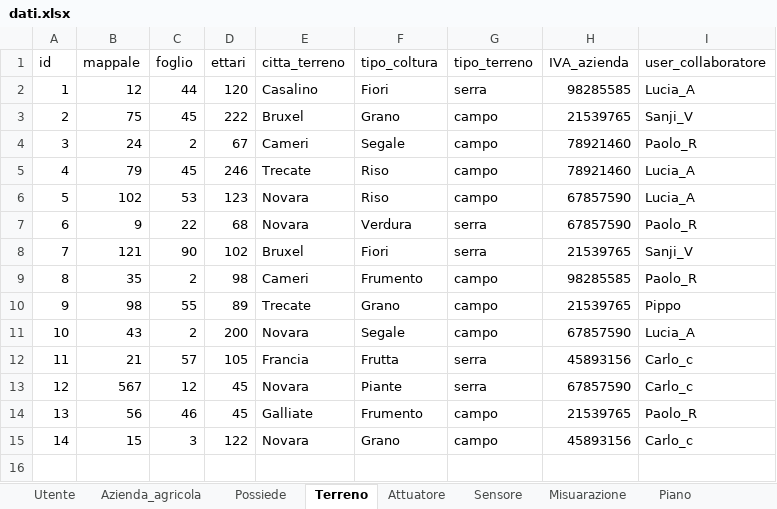
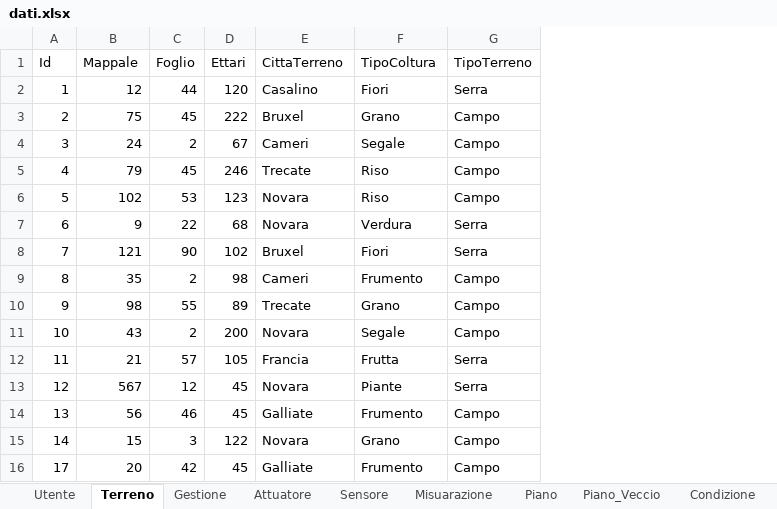
Before and after one commit to Lucia-Airoldi/ProgettoAppWEB, an Excel workbook: App_Progetto/App_Progetto/DatiDb/dati.xlsx, sheet Terreno, drawn as a sheet; values as stored, in another font and other column widths than the file's, no borders; removed rows and columns are numbered as before the commit, all else as after; the diff names each change by its address in the sheet, - before the commit and + after, or states it on an @@ line.

```diff
--- a/App_Progetto/App_Progetto/DatiDb/dati.xlsx (sheet Terreno)
+++ b/App_Progetto/App_Progetto/DatiDb/dati.xlsx (sheet Terreno)
-sheet tab: Azienda_agricola
-sheet tab: Possiede
+sheet tab: Gestione
-column G, rows 2-15: serra | campo | campo | campo | campo | serra | serra | campo | campo | campo | serra | serra | campo | campo
-column H, rows 2-15: 98285585 | 21539765 | 78921460 | 78921460 | 67857590 | 67857590 | 21539765 | 98285585 | 21539765 | 67857590 | 45893156 | 67857590 | 21539765 | 45893156
-column I, rows 2-15: Lucia_A | Sanji_V | Paolo_R | Lucia_A | Lucia_A | Paolo_R | Sanji_V | Paolo_R | Pippo | Lucia_A | Carlo_c | Carlo_c | Paolo_R | Carlo_c
+column G, rows 2-15: Serra | Campo | Campo | Campo | Campo | Serra | Serra | Campo | Campo | Campo | Serra | Serra | Campo | Campo
-row 1: id | mappale | foglio | ettari | citta_terreno | tipo_coltura | tipo_terreno | IVA_azienda | user_collaboratore
+row 1: Id | Mappale | Foglio | Ettari | CittaTerreno | TipoColtura | TipoTerreno
+row 16: 17 | 20 | 42 | 45 | Galliate | Frumento | Campo
```
Also changed, not shown: sheet Utente, 7 other files.
